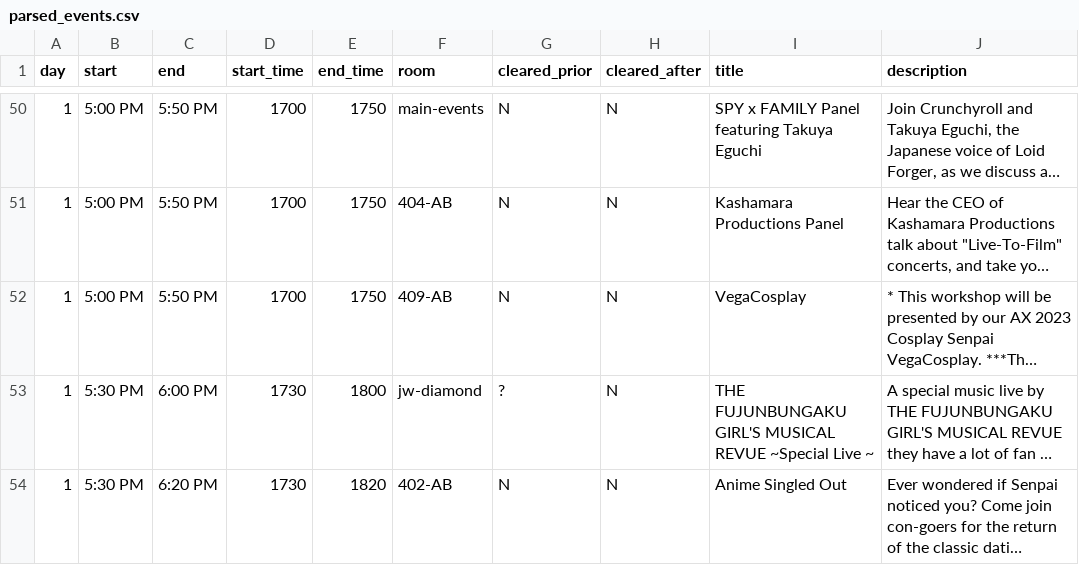
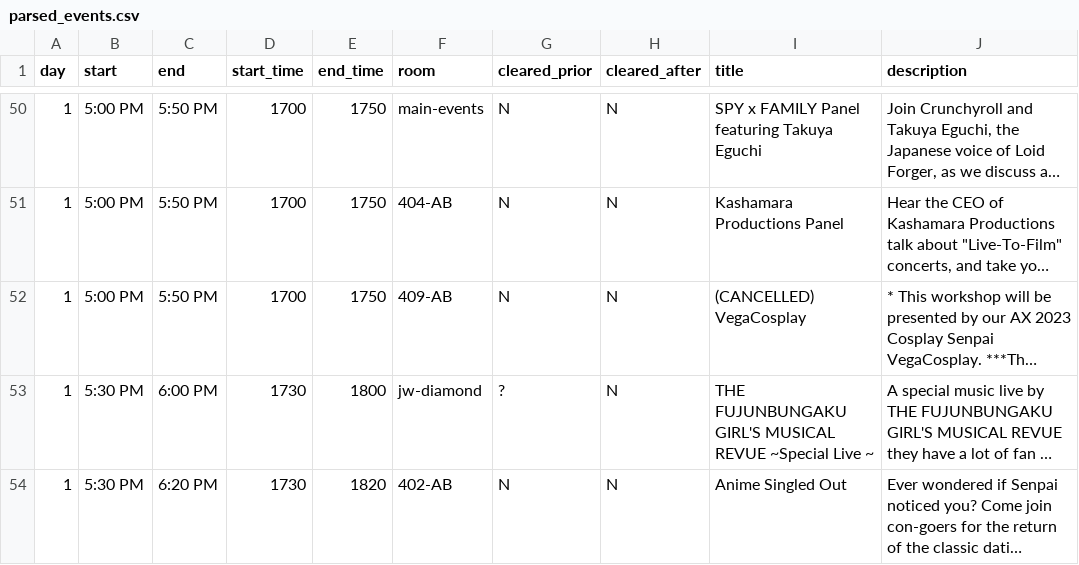
Before and after one commit to onionpancakes/anime-expo-schedule-table, a CSV file: data/parsed_events.csv, drawn as a sheet; only a part is shown, gaps mark what is left out; long unchanged cells end in …; the diff names each change by its address in the sheet, - before the commit and + after, or states it on an @@ line.

```diff
--- a/data/parsed_events.csv
+++ b/data/parsed_events.csv
-I52 (title): VegaCosplay
+I52 (title): (CANCELLED) VegaCosplay
```
Also changed, not shown: 1 other file.
